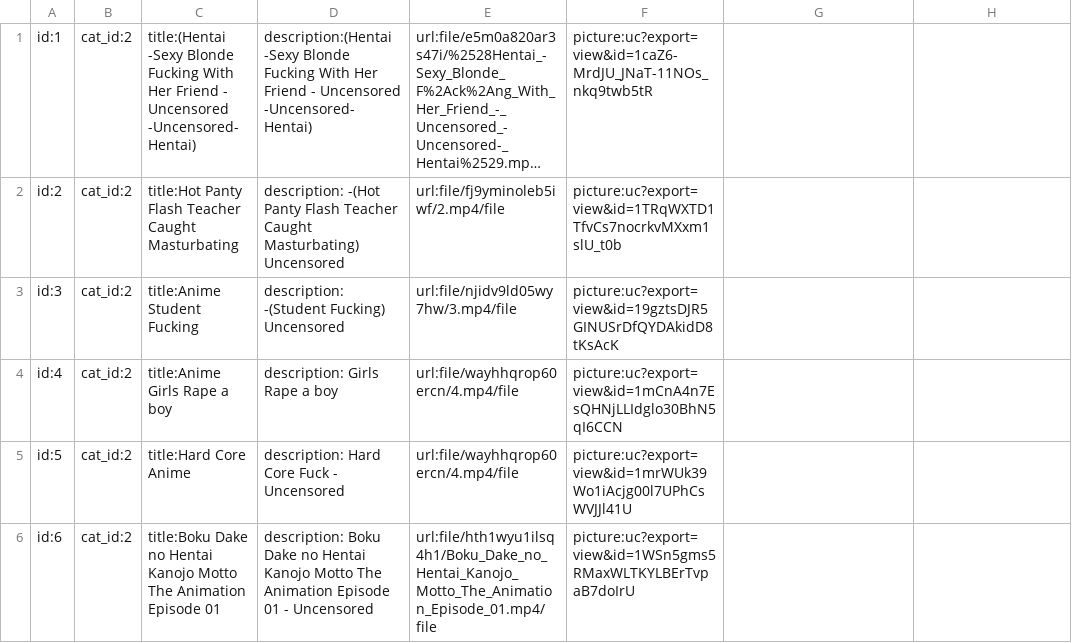
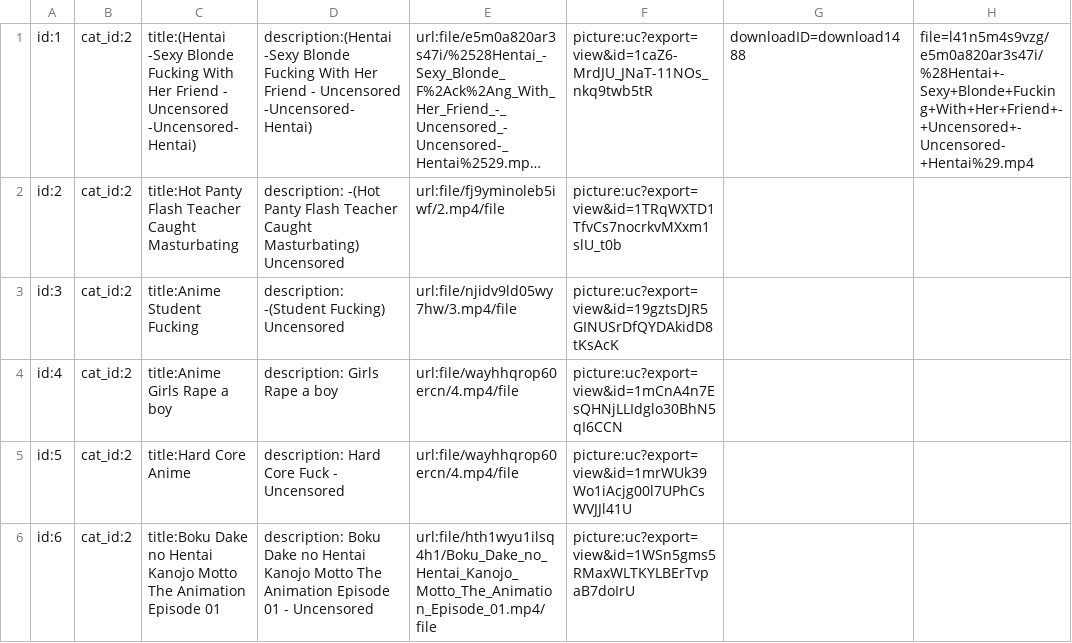
Before and after one commit to ghnaruto/movie_app, a CSV file: content.csv, drawn as a sheet; long unchanged cells end in …; the diff names each change by its address in the sheet, - before the commit and + after, or states it on an @@ line.

Commit message:
Update content.csv

```diff
--- a/content.csv
+++ b/content.csv
-G1: (empty)
+G1: downloadID=download1488
-H1: (empty)
+H1: file=l41n5m4s9vzg/e5m0a820ar3s47i/%28Hentai+-Sexy+Blonde+Fucking+With+Her+Friend+-+Uncensored+-Uncensored-+Hentai%29.mp4
```
